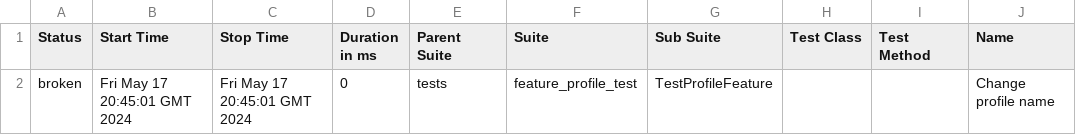
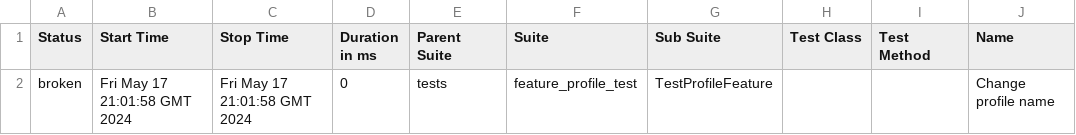
Before and after one commit to rosemqa/CI, a CSV file: data/suites.csv, drawn as a sheet; only a part is shown; the diff names each change by its address in the sheet, - before the commit and + after, or states it on an @@ line.

```diff
--- a/data/suites.csv
+++ b/data/suites.csv
-B2 (Start Time): Fri May 17 20:45:01 GMT 2024
+B2 (Start Time): Fri May 17 21:01:58 GMT 2024
-C2 (Stop Time): Fri May 17 20:45:01 GMT 2024
+C2 (Stop Time): Fri May 17 21:01:58 GMT 2024
```
Also changed, not shown: 14 other files.
